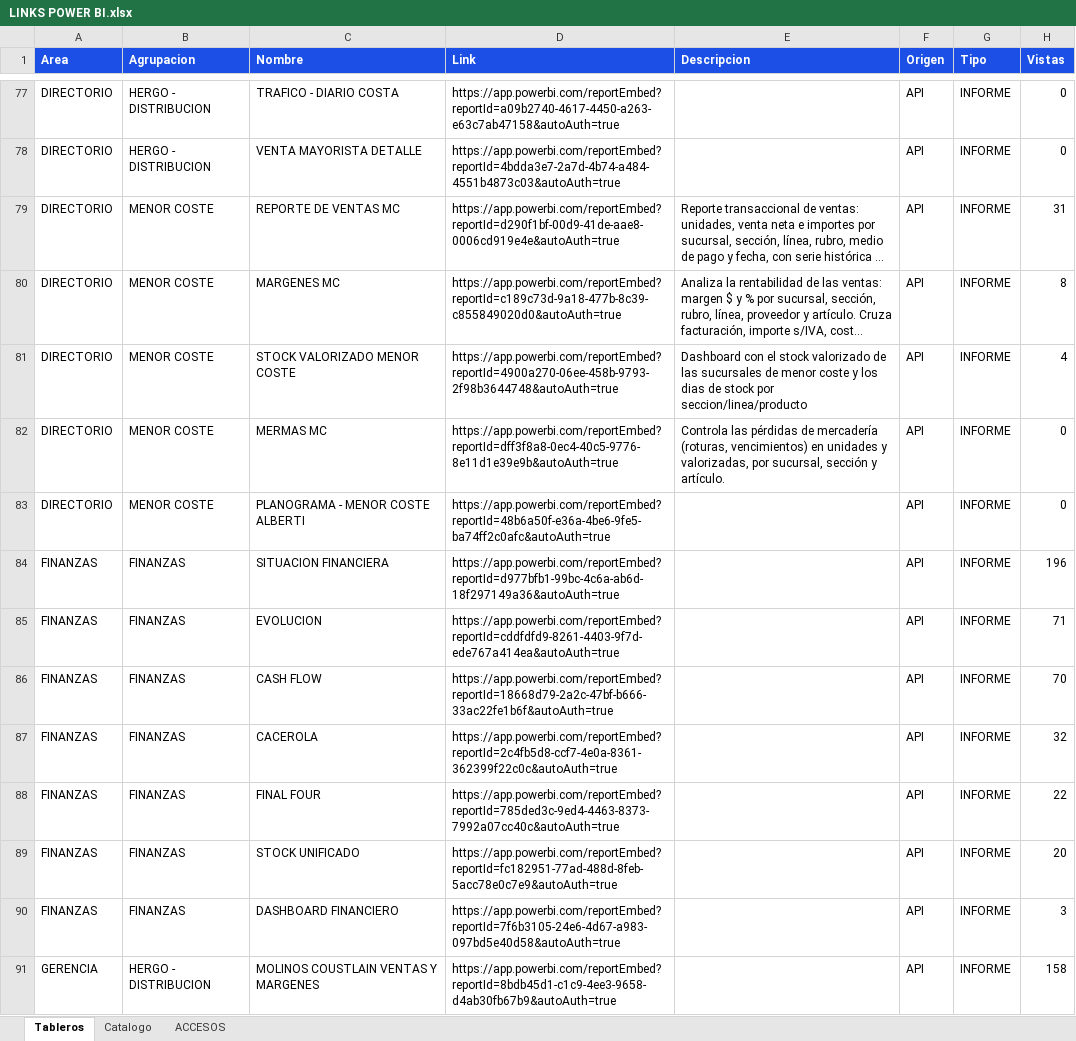
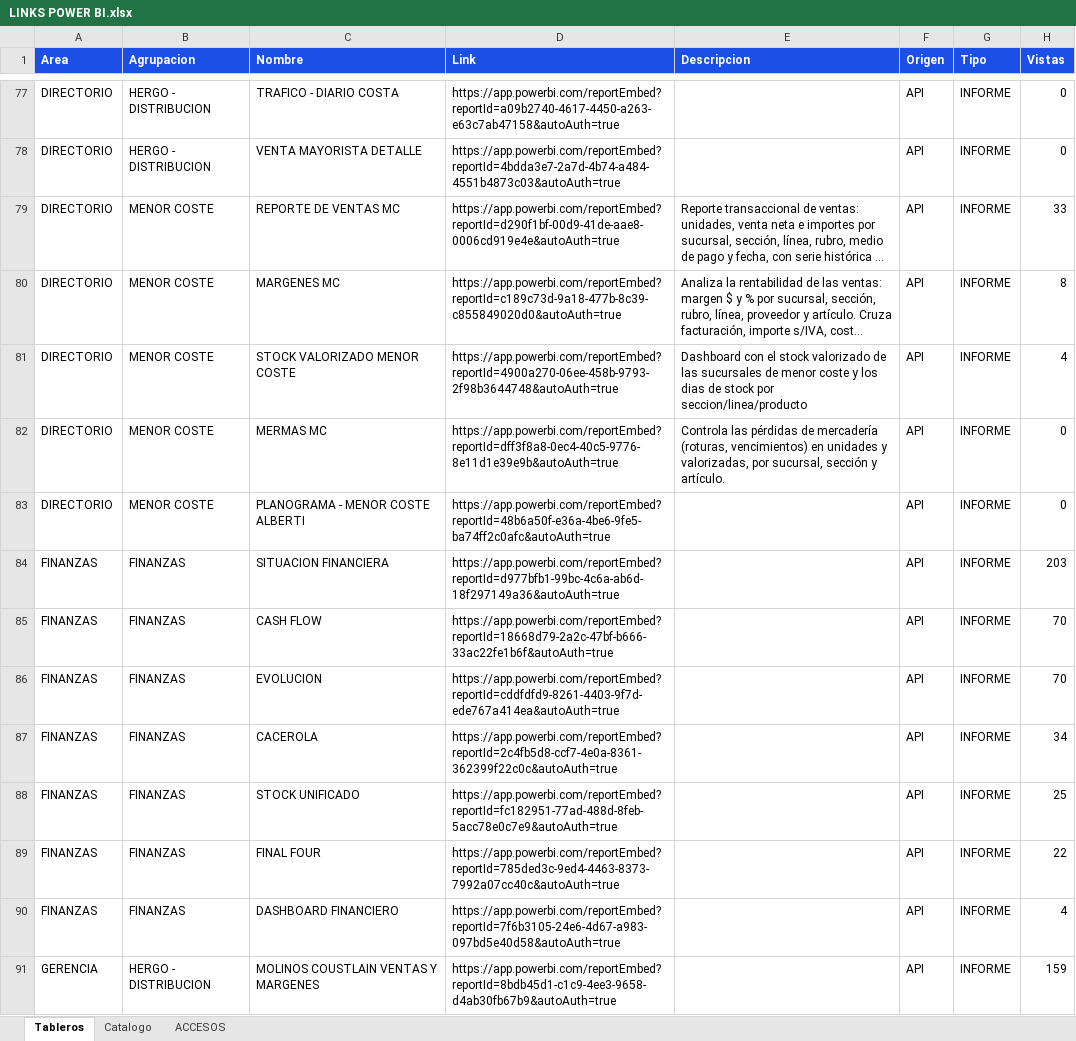
Before and after one commit to planeamientocomercialhergo-cyber/tableros-powerbi, an Excel workbook: LINKS POWER BI.xlsx, sheet Tableros, drawn as a sheet; only a part is shown, gaps mark what is left out; long unchanged cells end in …; values as stored, in another font and other column widths than the file's, no borders; removed rows and columns are numbered as before the commit, all else as after; the diff covers the shown part only; the diff names each change by its address in the sheet, - before the commit and + after, or states it on an @@ line.

Commit message:
Actualizo tableros (2026-09-25 07:38) - 115 informes de Power BI y 27 links a mano

```diff
--- a/LINKS POWER BI.xlsx (sheet Tableros)
+++ b/LINKS POWER BI.xlsx (sheet Tableros)
-H79 (Vistas): 31
+H79 (Vistas): 33
-H84 (Vistas): 196
+H84 (Vistas): 203
-row 85: FINANZAS | FINANZAS | EVOLUCION | https://app.powerbi.com/reportEmbed?reportId=cddfdfd9-8261-4403-9f7d-ede767a414ea&autoAuth=true |  | API | INFORME | 71
+row 86: FINANZAS | FINANZAS | EVOLUCION | https://app.powerbi.com/reportEmbed?reportId=cddfdfd9-8261-4403-9f7d-ede767a414ea&autoAuth=true |  | API | INFORME | 70
-H87 (Vistas): 32
+H87 (Vistas): 34
+row 88: FINANZAS | FINANZAS | STOCK UNIFICADO | https://app.powerbi.com/reportEmbed?reportId=fc182951-77ad-488d-8feb-5acc78e0c7e9&autoAuth=true |  | API | INFORME | 25
-row 89: FINANZAS | FINANZAS | STOCK UNIFICADO | https://app.powerbi.com/reportEmbed?reportId=fc182951-77ad-488d-8feb-5acc78e0c7e9&autoAuth=true |  | API | INFORME | 20
-H90 (Vistas): 3
+H90 (Vistas): 4
-H91 (Vistas): 158
+H91 (Vistas): 159
```
Also changed, not shown: 3 added rows, 3 removed rows and 18 edited cells elsewhere in this sheet, sheet ACCESOS, sheet Catalogo.
